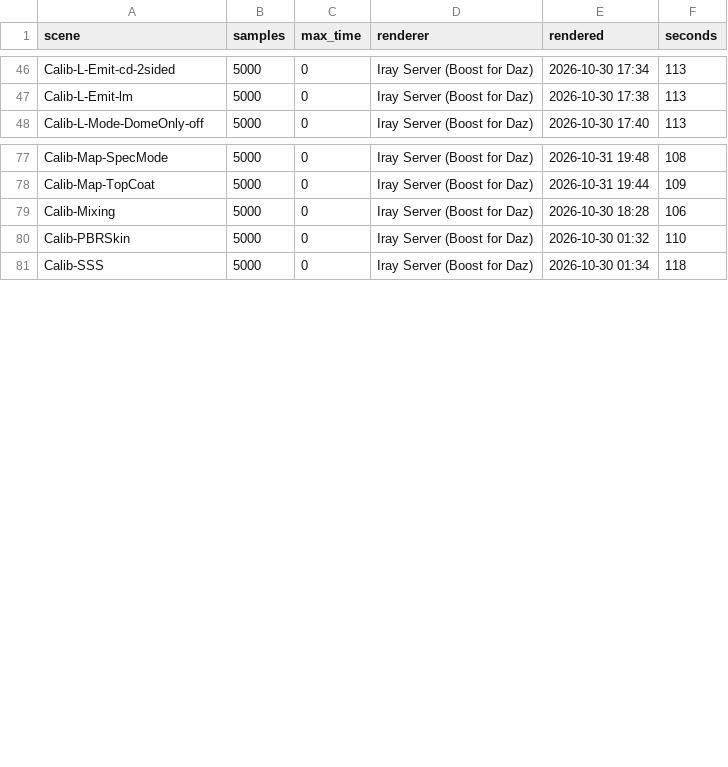
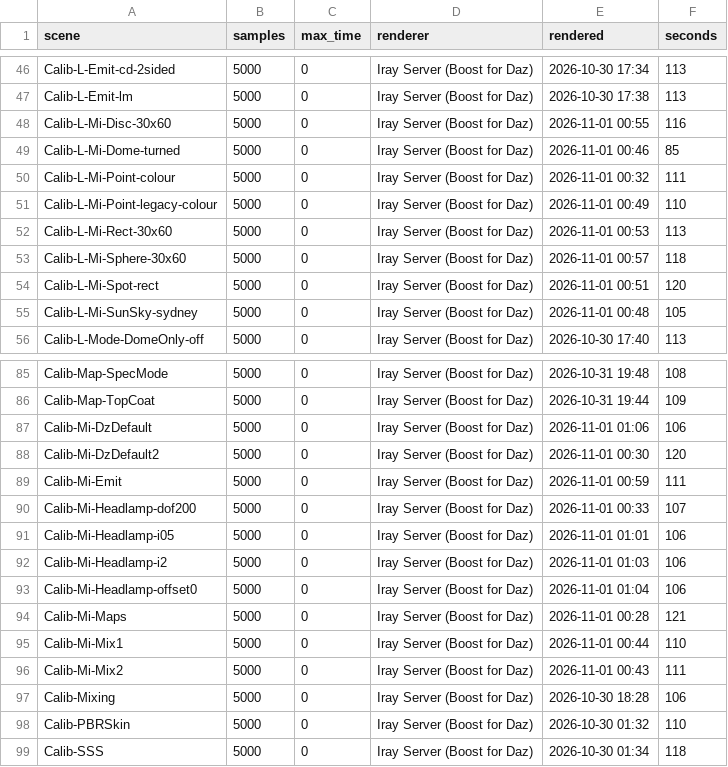
Before and after one commit to vysokyj/orbis, a TSV file: calib/references/iray/renders.tsv, drawn as a sheet; only a part is shown, gaps mark what is left out; the diff names each change by its address in the sheet, - before the commit and + after, or states it on an @@ line.

Commit message:
test(calib): Iray references of the .mi sweep scenes
Rendered on the Iray Server at 5000 samples; Calib-Mi-Hair is left out
(it uses dForce Starter Essentials' hair shader).

Refs #62

```diff
--- a/calib/references/iray/renders.tsv
+++ b/calib/references/iray/renders.tsv
+row 48: Calib-L-Mi-Disc-30x60 | 5000 | 0 | Iray Server (Boost for Daz) | 2026-11-01 00:55 | 116
+row 49: Calib-L-Mi-Dome-turned | 5000 | 0 | Iray Server (Boost for Daz) | 2026-11-01 00:46 | 85
+row 50: Calib-L-Mi-Point-colour | 5000 | 0 | Iray Server (Boost for Daz) | 2026-11-01 00:32 | 111
+row 51: Calib-L-Mi-Point-legacy-colour | 5000 | 0 | Iray Server (Boost for Daz) | 2026-11-01 00:49 | 110
+row 52: Calib-L-Mi-Rect-30x60 | 5000 | 0 | Iray Server (Boost for Daz) | 2026-11-01 00:53 | 113
+row 53: Calib-L-Mi-Sphere-30x60 | 5000 | 0 | Iray Server (Boost for Daz) | 2026-11-01 00:57 | 118
+row 54: Calib-L-Mi-Spot-rect | 5000 | 0 | Iray Server (Boost for Daz) | 2026-11-01 00:51 | 120
+row 55: Calib-L-Mi-SunSky-sydney | 5000 | 0 | Iray Server (Boost for Daz) | 2026-11-01 00:48 | 105
+row 87: Calib-Mi-DzDefault | 5000 | 0 | Iray Server (Boost for Daz) | 2026-11-01 01:06 | 106
+row 88: Calib-Mi-DzDefault2 | 5000 | 0 | Iray Server (Boost for Daz) | 2026-11-01 00:30 | 120
+row 89: Calib-Mi-Emit | 5000 | 0 | Iray Server (Boost for Daz) | 2026-11-01 00:59 | 111
+row 90: Calib-Mi-Headlamp-dof200 | 5000 | 0 | Iray Server (Boost for Daz) | 2026-11-01 00:33 | 107
+row 91: Calib-Mi-Headlamp-i05 | 5000 | 0 | Iray Server (Boost for Daz) | 2026-11-01 01:01 | 106
+row 92: Calib-Mi-Headlamp-i2 | 5000 | 0 | Iray Server (Boost for Daz) | 2026-11-01 01:03 | 106
+row 93: Calib-Mi-Headlamp-offset0 | 5000 | 0 | Iray Server (Boost for Daz) | 2026-11-01 01:04 | 106
+row 94: Calib-Mi-Maps | 5000 | 0 | Iray Server (Boost for Daz) | 2026-11-01 00:28 | 121
+row 95: Calib-Mi-Mix1 | 5000 | 0 | Iray Server (Boost for Daz) | 2026-11-01 00:44 | 110
+row 96: Calib-Mi-Mix2 | 5000 | 0 | Iray Server (Boost for Daz) | 2026-11-01 00:43 | 111
```
Also changed, not shown: 18 other files.
